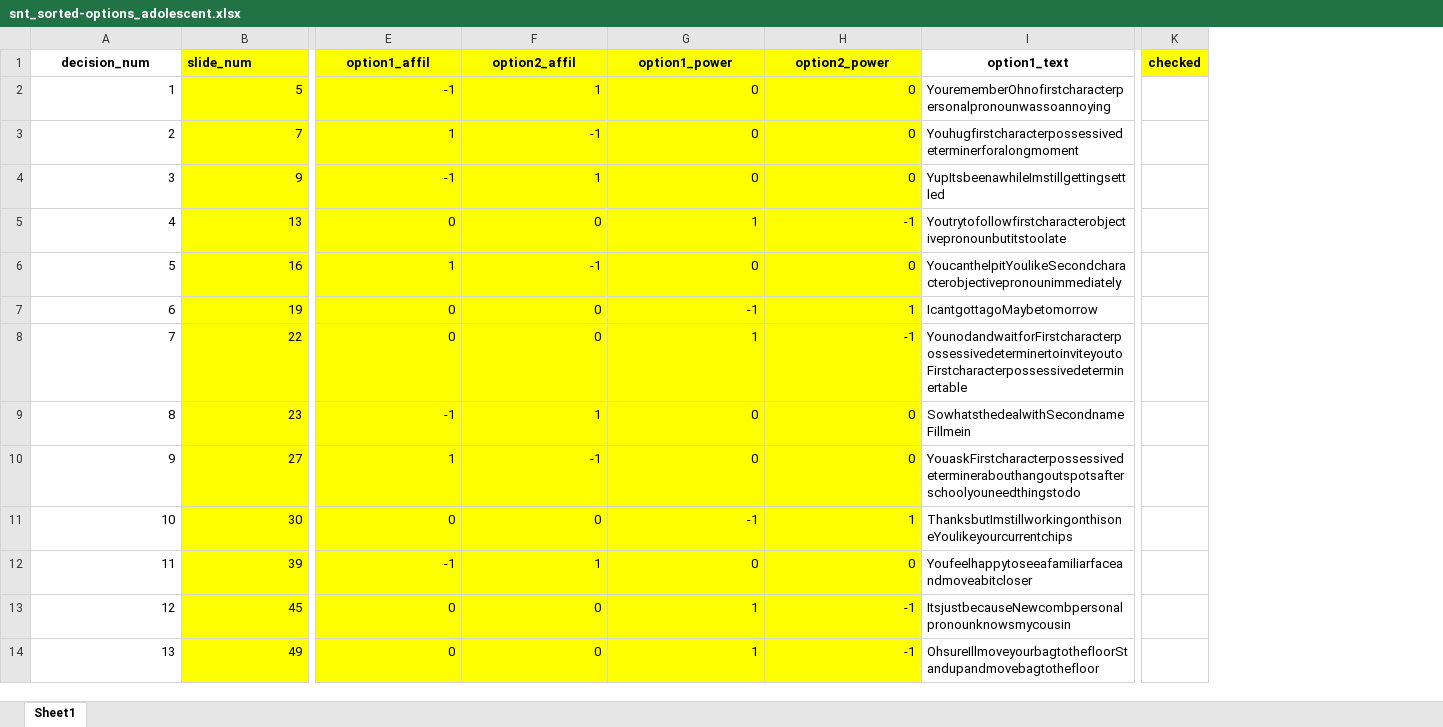
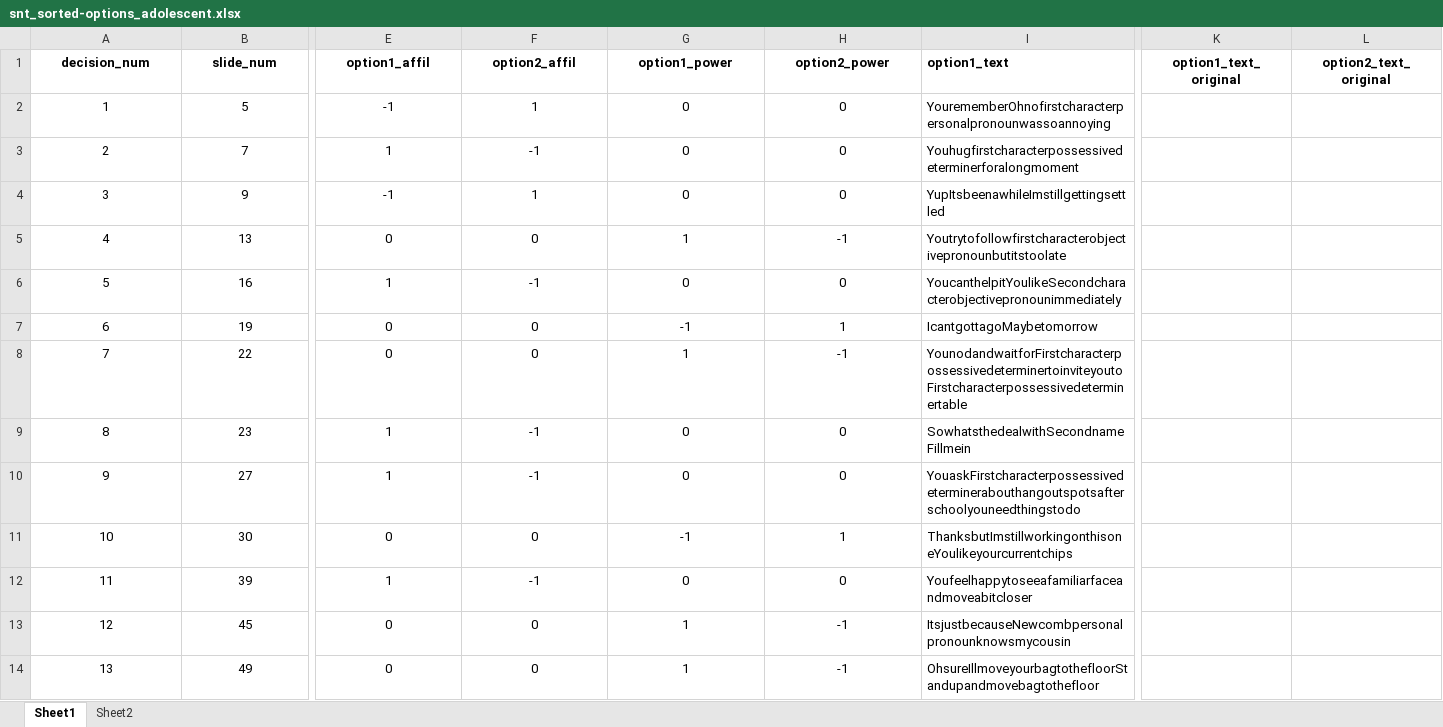
Before and after one commit to matty-gee/social_navigation_analysis_old, an Excel workbook: data/snt_sorted-options_adolescent.xlsx, sheet Sheet1, drawn as a sheet; only a part is shown, gaps mark what is left out; values as stored, in another font and other column widths than the file's, no borders; removed rows and columns are numbered as before the commit, all else as after; the diff covers the shown part only; the diff names each change by its address in the sheet, - before the commit and + after, or states it on an @@ line.

```diff
--- a/data/snt_sorted-options_adolescent.xlsx (sheet Sheet1)
+++ b/data/snt_sorted-options_adolescent.xlsx (sheet Sheet1)
+sheet tab: Sheet2
-column K (checked), empty
+column K (option1_text_original), empty
+column L (option2_text_original), empty
-B1:B14 fill: #FFFF00
+B1:B14 fill: none
-B1 alignment: left
+B1 alignment: center
-E1:H14 fill: #FFFF00
+E1:H14 fill: none
-I1 alignment: center
+I1 alignment: left
-A2:B14 alignment: right
+A2:B14 alignment: center
-E2:H14 alignment: right
+E2:H14 alignment: center
-E9 (option1_affil): -1
+E9 (option1_affil): 1
-F9 (option2_affil): 1
+F9 (option2_affil): -1
-E12 (option1_affil): -1
+E12 (option1_affil): 1
-F12 (option2_affil): 1
+F12 (option2_affil): -1
```
Also changed, not shown: 16 edited cells and cell formats elsewhere in this sheet, 17 other files.
